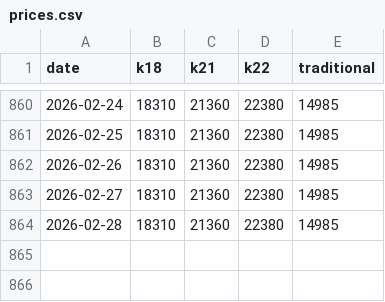
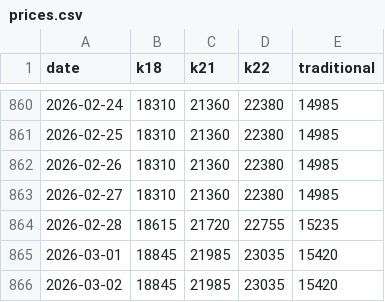
Before and after one commit to sjsakib/gold-price, a CSV file: fe/src/prices.csv, drawn as a sheet; only a part is shown, gaps mark what is left out.

Commit message:
[auto] updated prices

```diff
--- a/fe/src/prices.csv
+++ b/fe/src/prices.csv
@@ -863,2 +863,4 @@ date,k18,k21,k22,traditional
 2026-02-27,18310,21360,22380,14985
-2026-02-28,18310,21360,22380,14985
+2026-02-28,18615,21720,22755,15235
+2026-03-01,18845,21985,23035,15420
+2026-03-02,18845,21985,23035,15420
```
